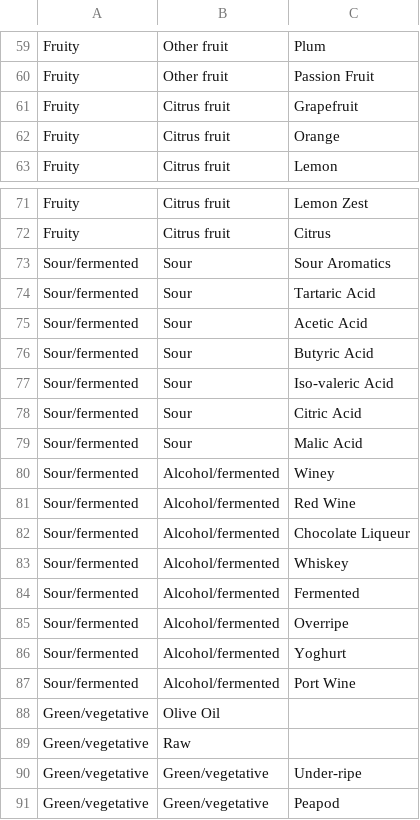
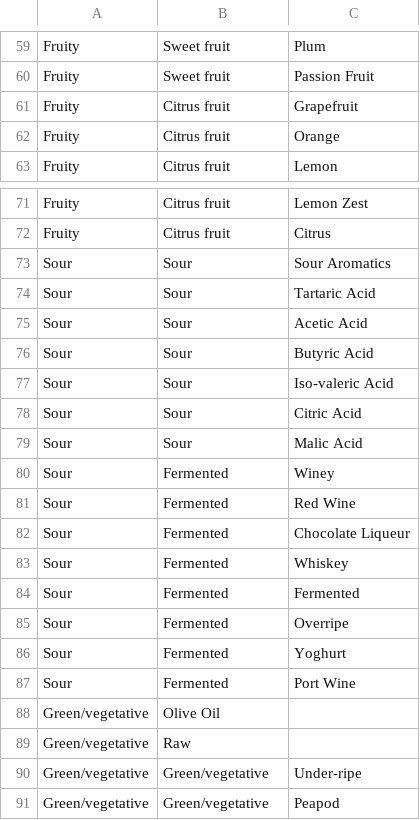
Before and after one commit to afrians19/coffee-app, a CSV file: FlavorWheelRaw.csv, drawn as a sheet; only a part is shown, gaps mark what is left out; the diff covers the shown part only; the diff names each change by its address in the sheet, - before the commit and + after, or states it on an @@ line.

```diff
--- a/FlavorWheelRaw.csv
+++ b/FlavorWheelRaw.csv
-B59:B60: Other fruit
+B59:B60: Sweet fruit
-A73:A87: Sour/fermented
+A73:A87: Sour
-B80:B87: Alcohol/fermented
+B80:B87: Fermented
```
Also changed, not shown: 28 edited cells elsewhere in this file, 5 other files.
